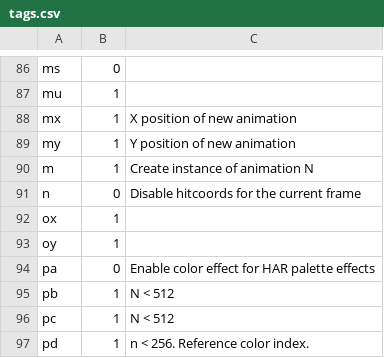
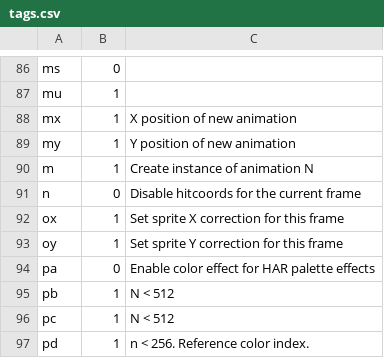
Before and after one commit to omf2097/openomf, a CSV file: resources/tags.csv, drawn as a sheet; only a part is shown, gaps mark what is left out.

Commit message:
Add ox and oy tags

```diff
--- a/resources/tags.csv
+++ b/resources/tags.csv
@@ -91,4 +91,4 @@
 "n",0,"Disable hitcoords for the current frame"
-"ox",1,
-"oy",1,
+"ox",1,"Set sprite X correction for this frame"
+"oy",1,"Set sprite Y correction for this frame"
 "pa",0,"Enable color effect for HAR palette effects"
```
